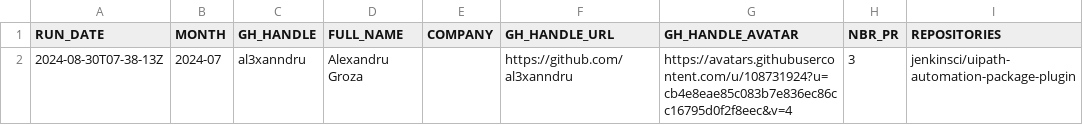
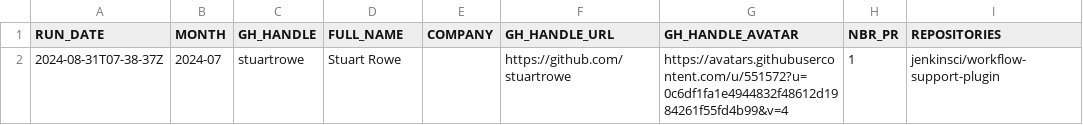
Before and after one commit to gounthar/jenkins-submitter-stats, a CSV file: data/honored_contributor.csv, drawn as a sheet.

```diff
--- a/data/honored_contributor.csv
+++ b/data/honored_contributor.csv
@@ -1,2 +1,2 @@
 "RUN_DATE", "MONTH", "GH_HANDLE", "FULL_NAME", "COMPANY", "GH_HANDLE_URL", "GH_HANDLE_AVATAR", "NBR_PR", "REPOSITORIES"
-"2024-08-30T07-38-13Z", "2024-07", "al3xanndru", "Alexandru Groza", "", "https://github.com/al3xanndru", "https://avatars.githubusercontent.com/u/108731924?u=cb4e8eae85c083b7e836ec86cc16795d0f2f8eec&v=4", "3", "jenkinsci/uipath-automation-package-plugin"
+"2024-08-31T07-38-37Z", "2024-07", "stuartrowe", "Stuart Rowe", "", "https://github.com/stuartrowe", "https://avatars.githubusercontent.com/u/551572?u=0c6df1fa1e4944832f48612d1984261f55fd4b99&v=4", "1", "jenkinsci/workflow-support-plugin"
```
